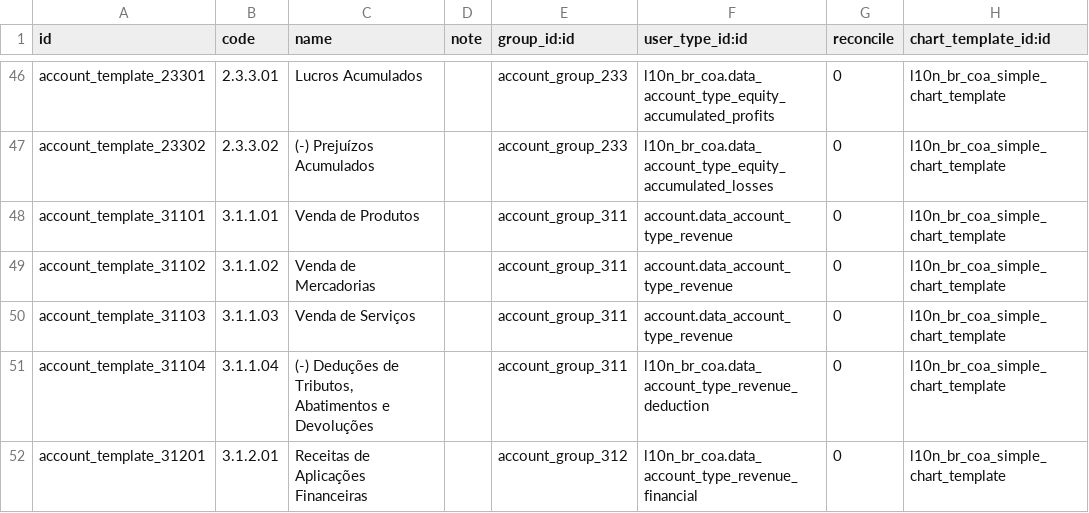
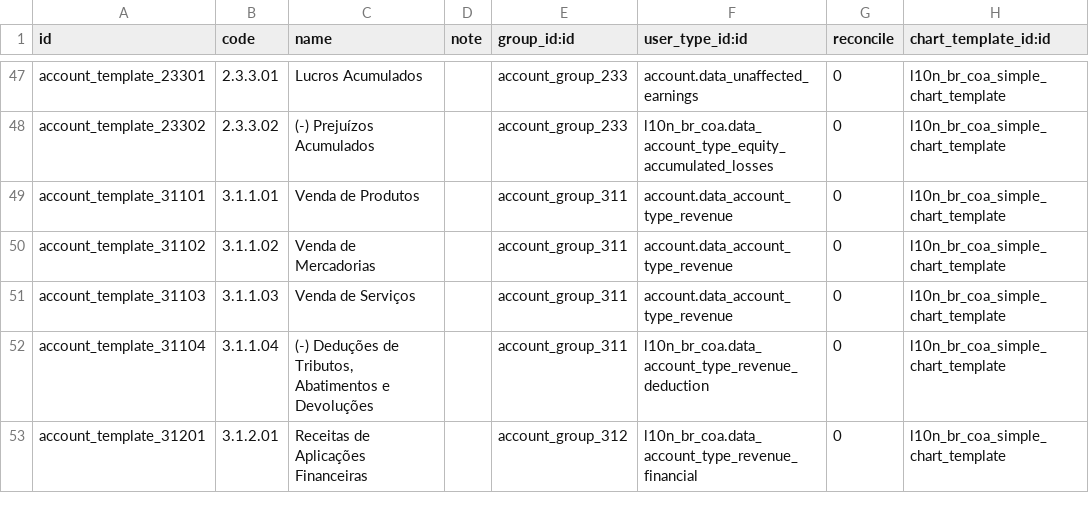
Before and after one commit to felipemotter/l10n-brazil, a CSV file: l10n_br_coa_simple/data/account.account.template.csv, drawn as a sheet; only a part is shown, gaps mark what is left out; the diff covers the shown part only.

Commit message:
[REF] Re-classificate accounts of l10n_br_coa_simple
Signed-off-by: Luis Felipe Mileo <mileo@kmee.com.br>

```diff
--- a/l10n_br_coa_simple/data/account.account.template.csv
+++ b/l10n_br_coa_simple/data/account.account.template.csv
@@ -46,2 +47,2 @@
-"account_template_23301","2.3.3.01","Lucros Acumulados",,"account_group_233","l10n_br_coa.data_account_type_equity_accumulated_profits","0","l10n_br_coa_simple_chart_template"
+"account_template_23301","2.3.3.01","Lucros Acumulados",,"account_group_233","account.data_unaffected_earnings","0","l10n_br_coa_simple_chart_template"
 "account_template_23302","2.3.3.02","(-) Prejuízos Acumulados",,"account_group_233","l10n_br_coa.data_account_type_equity_accumulated_losses","0","l10n_br_coa_simple_chart_template"
```
Also changed, not shown: 1 added row and 37 edited cells elsewhere in this file.
